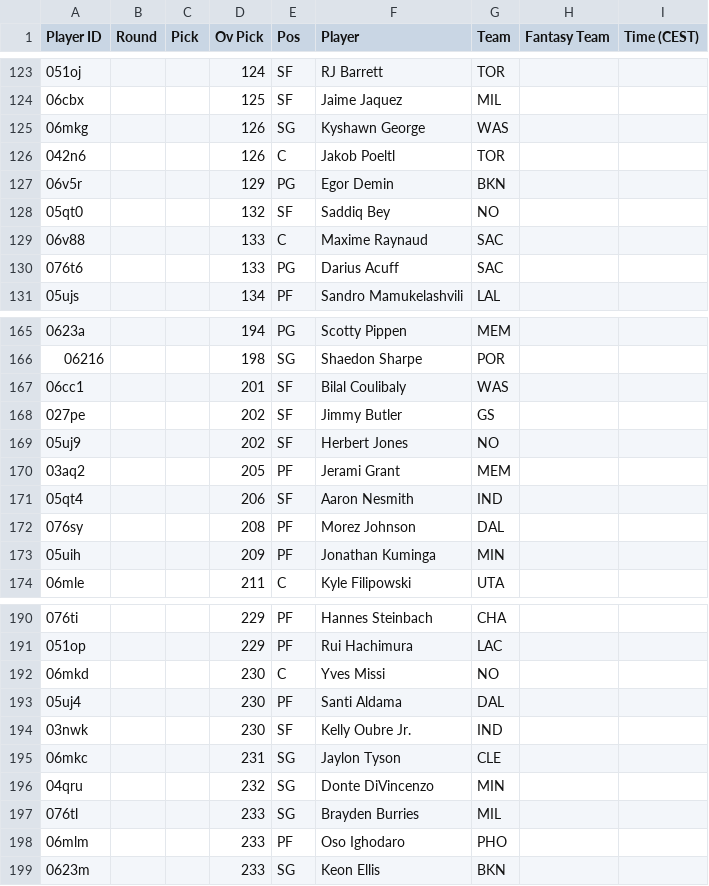
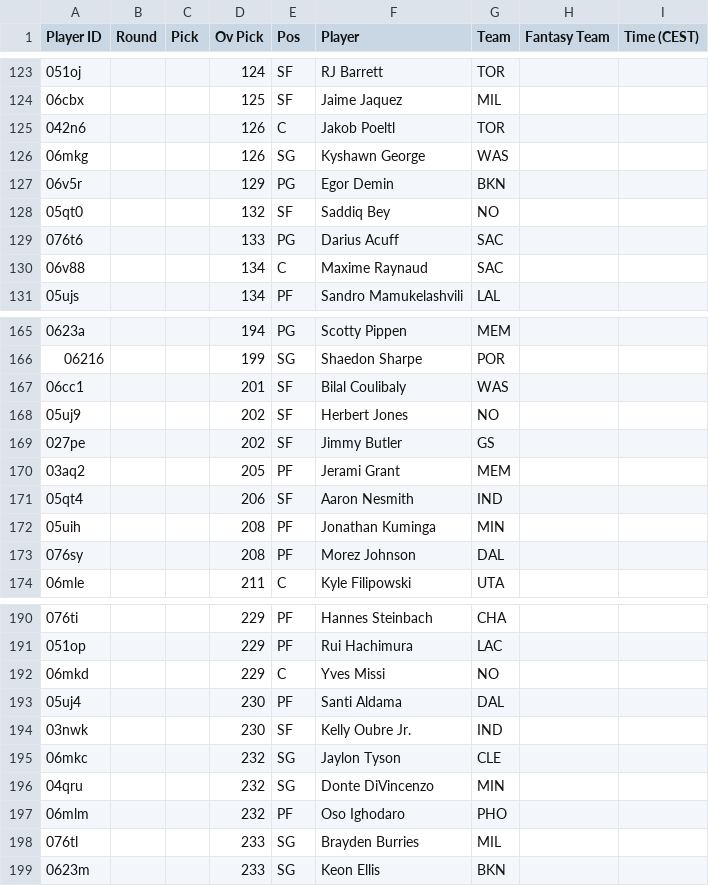
Before and after one commit to Pizzaratops/Taco-Tuesday-HQ, a CSV file: projections/data/fantrax-adp.csv, drawn as a sheet; only a part is shown, gaps mark what is left out; the diff covers the shown part only.

```diff
--- a/projections/data/fantrax-adp.csv
+++ b/projections/data/fantrax-adp.csv
@@ -124,8 +124,8 @@
 "06cbx","","","125","SF","Jaime Jaquez","MIL","",""
+"042n6","","","126","C","Jakob Poeltl","TOR","",""
 "06mkg","","","126","SG","Kyshawn George","WAS","",""
-"042n6","","","126","C","Jakob Poeltl","TOR","",""
 "06v5r","","","129","PG","Egor Demin","BKN","",""
 "05qt0","","","132","SF","Saddiq Bey","NO","",""
-"06v88","","","133","C","Maxime Raynaud","SAC","",""
 "076t6","","","133","PG","Darius Acuff","SAC","",""
+"06v88","","","134","C","Maxime Raynaud","SAC","",""
 "05ujs","","","134","PF","Sandro Mamukelashvili","LAL","",""
@@ -165,10 +165,10 @@
 "0623a","","","194","PG","Scotty Pippen","MEM","",""
-"06216","","","198","SG","Shaedon Sharpe","POR","",""
+"06216","","","199","SG","Shaedon Sharpe","POR","",""
 "06cc1","","","201","SF","Bilal Coulibaly","WAS","",""
+"05uj9","","","202","SF","Herbert Jones","NO","",""
 "027pe","","","202","SF","Jimmy Butler","GS","",""
-"05uj9","","","202","SF","Herbert Jones","NO","",""
 "03aq2","","","205","PF","Jerami Grant","MEM","",""
 "05qt4","","","206","SF","Aaron Nesmith","IND","",""
+"05uih","","","208","PF","Jonathan Kuminga","MIN","",""
 "076sy","","","208","PF","Morez Johnson","DAL","",""
-"05uih","","","209","PF","Jonathan Kuminga","MIN","",""
 "06mle","","","211","C","Kyle Filipowski","UTA","",""
@@ -191,9 +191,9 @@
 "051op","","","229","PF","Rui Hachimura","LAC","",""
-"06mkd","","","230","C","Yves Missi","NO","",""
+"06mkd","","","229","C","Yves Missi","NO","",""
 "05uj4","","","230","PF","Santi Aldama","DAL","",""
 "03nwk","","","230","SF","Kelly Oubre Jr.","IND","",""
-"06mkc","","","231","SG","Jaylon Tyson","CLE","",""
+"06mkc","","","232","SG","Jaylon Tyson","CLE","",""
 "04qru","","","232","SG","Donte DiVincenzo","MIN","",""
+"06mlm","","","232","PF","Oso Ighodaro","PHO","",""
 "076tl","","","233","SG","Brayden Burries","MIL","",""
-"06mlm","","","233","PF","Oso Ighodaro","PHO","",""
 "0623m","","","233","SG","Keon Ellis","BKN","",""
```
Also changed, not shown: 4 added rows, 4 removed rows, 14 moved rows and 16 edited cells elsewhere in this file, 1 other file.
